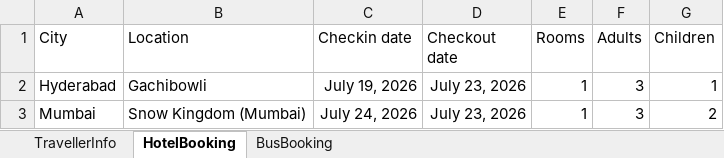
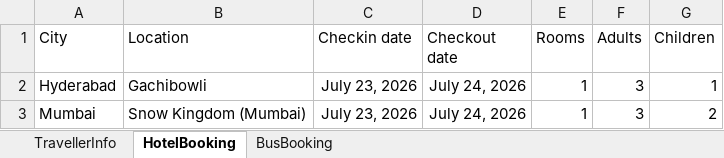
Before and after one commit to ahladinihamsrala-del/Travelbooking, an Excel workbook: DataSource/TestData.xlsx, sheet HotelBooking, drawn as a sheet; values as stored, in another font and other column widths than the file's, no borders; the diff names each change by its address in the sheet, - before the commit and + after, or states it on an @@ line.

```diff
--- a/DataSource/TestData.xlsx (sheet HotelBooking)
+++ b/DataSource/TestData.xlsx (sheet HotelBooking)
-C2 (Checkin date): July 19, 2026
+C2 (Checkin date): July 23, 2026
-D2:D3 (Checkout date): July 23, 2026
+D2:D3 (Checkout date): July 24, 2026
-C3 (Checkin date): July 24, 2026
+C3 (Checkin date): July 23, 2026
```
Also changed, not shown: 6 other files.
